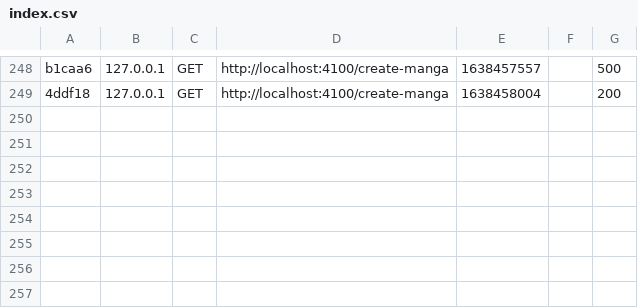
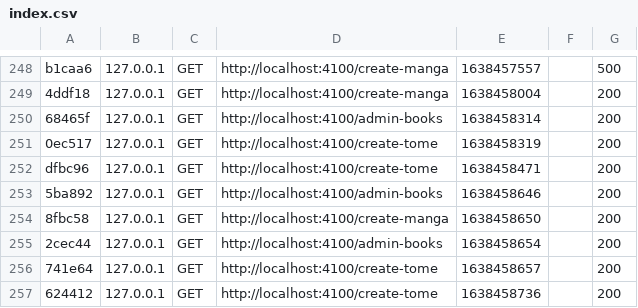
Before and after one commit to delju/projet-dynamique, a CSV file: var/cache/dev/profiler/index.csv, drawn as a sheet; only a part is shown, gaps mark what is left out.

```diff
--- a/var/cache/dev/profiler/index.csv
+++ b/var/cache/dev/profiler/index.csv
@@ -249 +249,9 @@ b1caa6,127.0.0.1,GET,http://localhost:4100/create-manga,1638457557,,500
 4ddf18,127.0.0.1,GET,http://localhost:4100/create-manga,1638458004,,200
+68465f,127.0.0.1,GET,http://localhost:4100/admin-books,1638458314,,200
+0ec517,127.0.0.1,GET,http://localhost:4100/create-tome,1638458319,,200
+dfbc96,127.0.0.1,GET,http://localhost:4100/create-tome,1638458471,,200
+5ba892,127.0.0.1,GET,http://localhost:4100/admin-books,1638458646,,200
+8fbc58,127.0.0.1,GET,http://localhost:4100/create-manga,1638458650,,200
+2cec44,127.0.0.1,GET,http://localhost:4100/admin-books,1638458654,,200
+741e64,127.0.0.1,GET,http://localhost:4100/create-tome,1638458657,,200
+624412,127.0.0.1,GET,http://localhost:4100/create-tome,1638458736,,200
```
Also changed, not shown: 4 other files.
